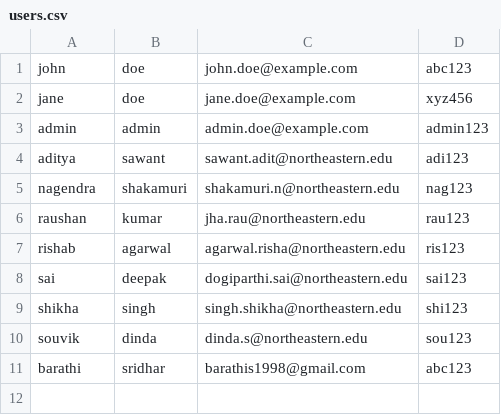
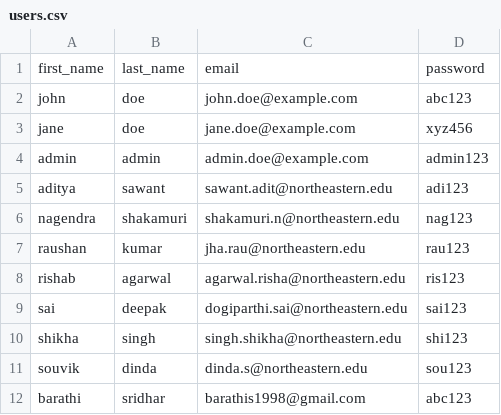
Before and after one commit to PulseRekt/webapp, a CSV file: opt/users.csv, drawn as a sheet; the diff names each change by its address in the sheet, - before the commit and + after, or states it on an @@ line.

Commit message:
Submission feature (#93)
* added basic auth

* added cloud watch

* added logger

* added config file

* added log

* added statsd

* added proper logs

* testing

* testing

* testing

* testing

* testing

* change

* push

* added submisssion feature

* testing

* added due date

* testing

* added validation

* added sns

* added logs

* fixed a bug

* added message

* added stringify

* added my email

* added any user can submit

* added users csv

* testing

* fixed a bug

* users

---------

Co-authored-by: Barathi Sridhar <137120146+pulse-beep@users.noreply.github.com>

```diff
--- a/opt/users.csv
+++ b/opt/users.csv
+row 1: first_name | last_name | email | password
```
